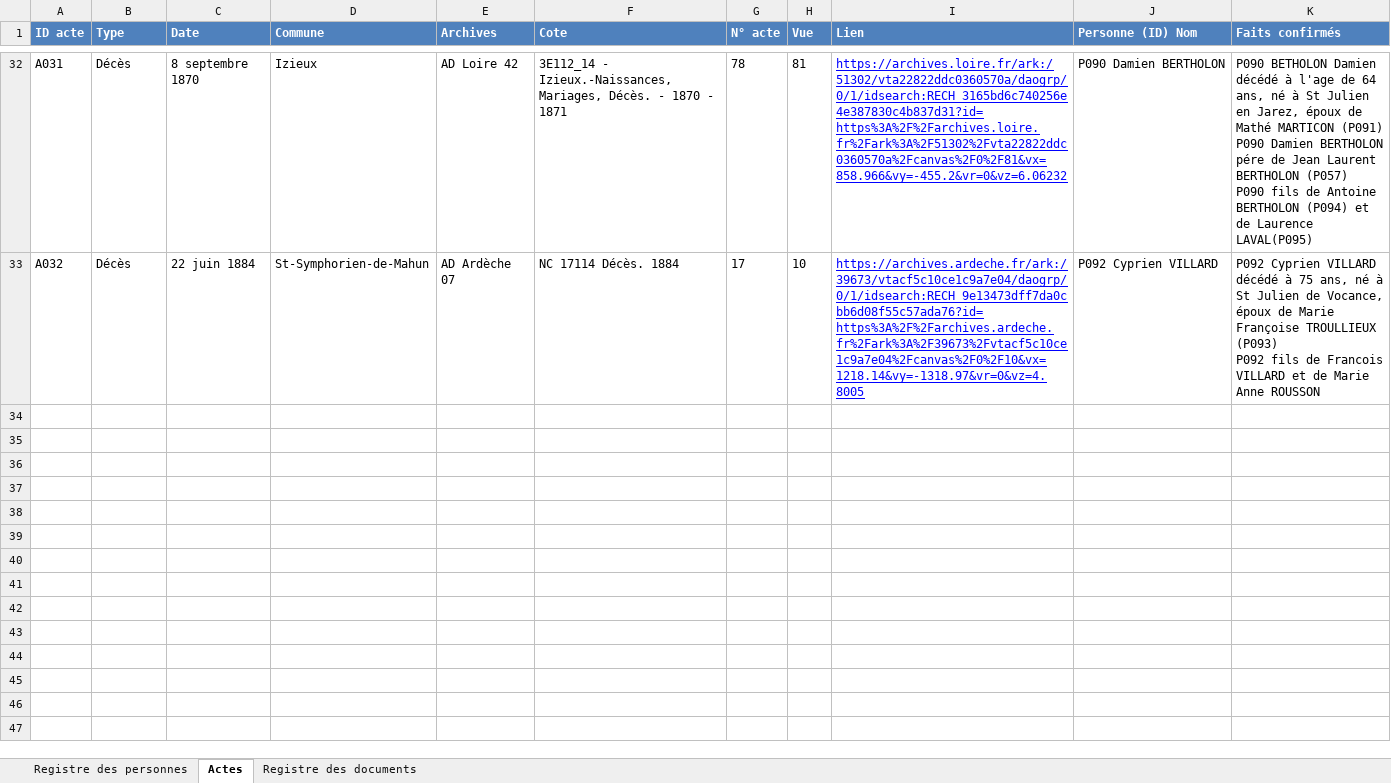
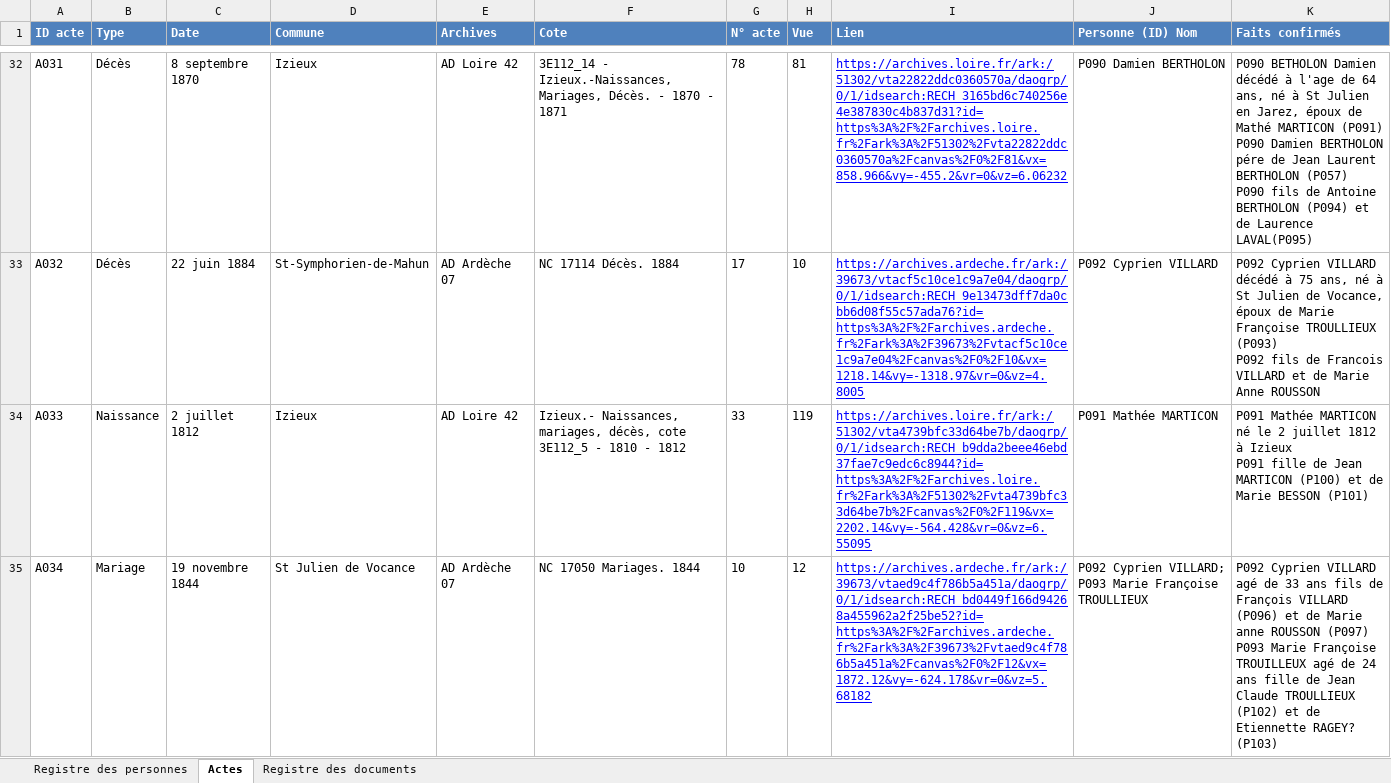
Before and after one commit to les-berthos/les-berthos, an Excel workbook: docs/Genealogie_MEME.xlsx, sheet Actes, drawn as a sheet; only a part is shown, gaps mark what is left out; values as stored, in another font and other column widths than the file's, no borders; ↵ is a line break in a cell; the diff names each change by its address in the sheet, - before the commit and + after, or states it on an @@ line.

```diff
--- a/docs/Genealogie_MEME.xlsx (sheet Actes)
+++ b/docs/Genealogie_MEME.xlsx (sheet Actes)
+row 34: A033 | Naissance | 2 juillet 1812 | Izieux | AD Loire 42 | Izieux.- Naissances, mariages, décès, cote 3E112_5 - 1810 - 1812 | 33 | 119 | https://archives.loire.fr/ark:/51302/vta4739bfc33d64be7b/daogrp/0/1/idsearch:RECH_b9dda2beee46ebd37fae7c9edc6c8944?id=https%3A%2F%2Farchives.loire.fr%2Fark%3A%2F51302%2Fvta4739bfc33d64be7b%2Fcanvas%2F0%2F119&vx=2202.14&vy=-564.428&vr=0&vz=6.55095 | P091 Mathée MARTICON | P091 Mathée MARTICON né le 2 juillet 1812 à Izieux ↵ P091 fille de Jean MARTICON (P100) et de Marie BESSON (P101)
+row 35: A034 | Mariage | 19 novembre 1844 | St Julien de Vocance | AD Ardèche 07 | NC 17050 Mariages. 1844 | 10 | 12 | https://archives.ardeche.fr/ark:/39673/vtaed9c4f786b5a451a/daogrp/0/1/idsearch:RECH_bd0449f166d94268a455962a2f25be52?id=https%3A%2F%2Farchives.ardeche.fr%2Fark%3A%2F39673%2Fvtaed9c4f786b5a451a%2Fcanvas%2F0%2F12&vx=1872.12&vy=-624.178&vr=0&vz=5.68182 | P092 Cyprien VILLARD; P093 Marie Françoise TROULLIEUX | P092 Cyprien VILLARD agé de 33 ans fils de François VILLARD (P096) et de Marie anne ROUSSON (P097) ↵ P093 Marie Françoise TROUILLEUX agé de 24 ans fille de Jean Claude TROULLIEUX (P102) et de Etiennette RAGEY? (P103)
```
Also changed, not shown: sheet Registre des personnes, formulas that keep their value.
